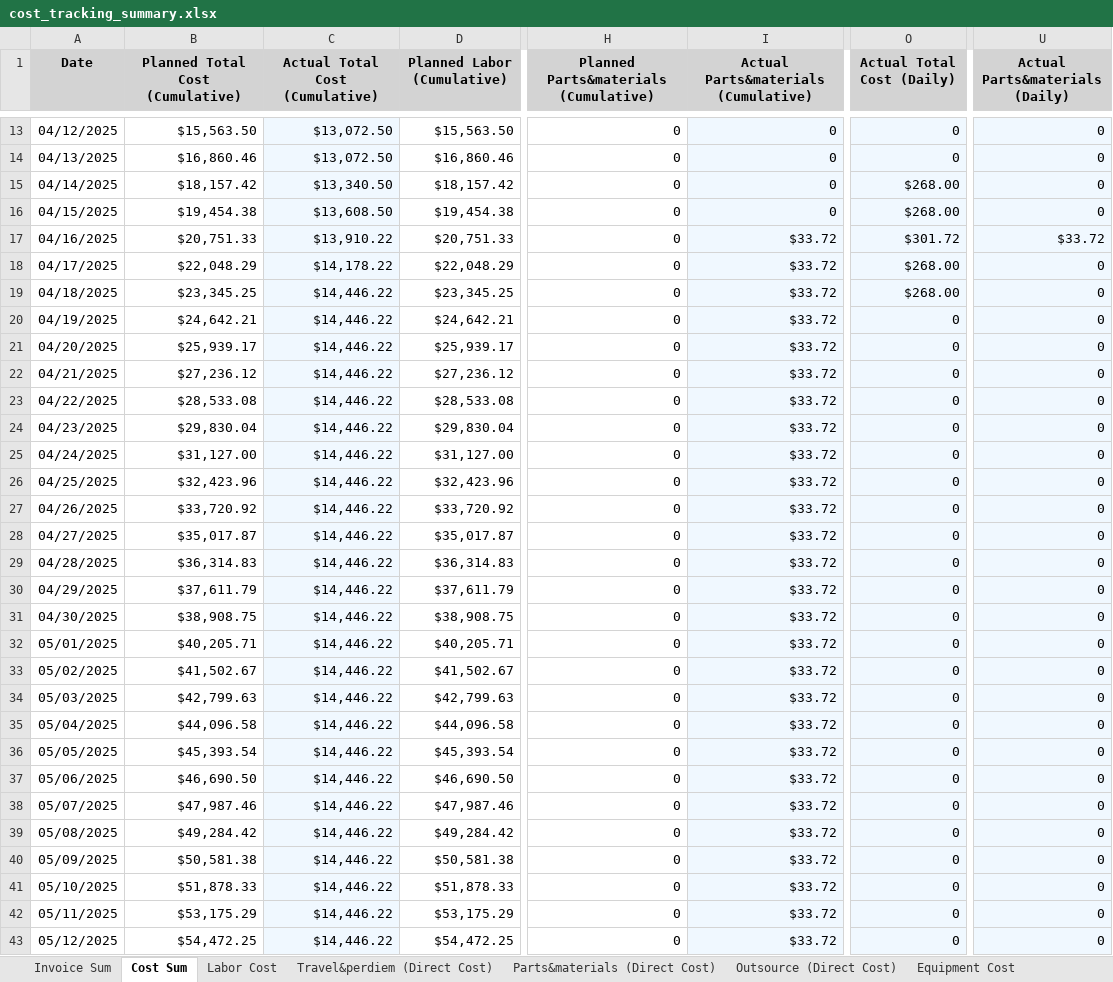
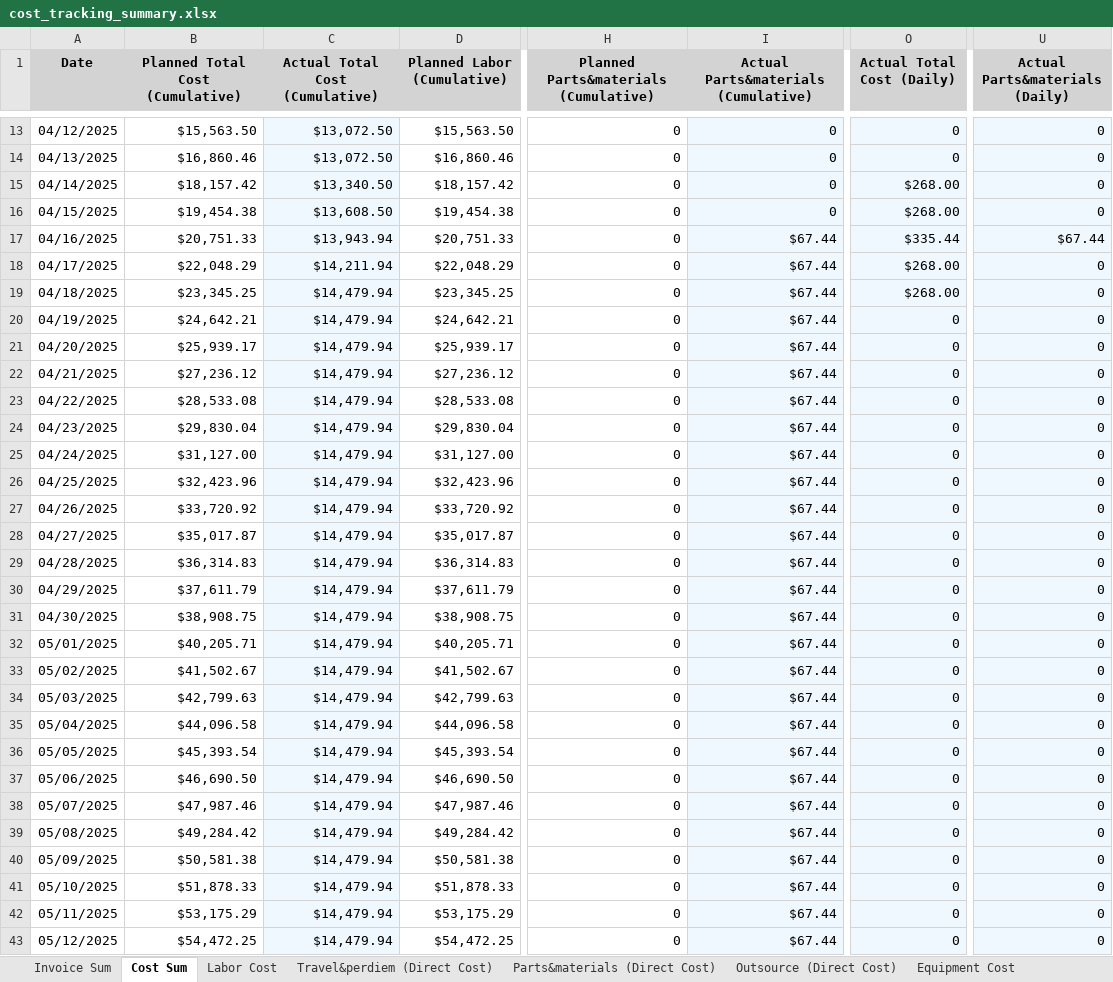
Before and after one commit to xiaosongchen1977/geo-project-tracker-ohio2025, an Excel workbook: cost_tracking_summary.xlsx, sheet Cost Sum, drawn as a sheet; only a part is shown, gaps mark what is left out; values as stored, in another font and other column widths than the file's, no borders; the diff covers the shown part only; the diff names each change by its address in the sheet, - before the commit and + after, or states it on an @@ line.

```diff
--- a/cost_tracking_summary.xlsx (sheet Cost Sum)
+++ b/cost_tracking_summary.xlsx (sheet Cost Sum)
-C17 (Actual Total Cost (Cumulative)): $13,910.22
+C17 (Actual Total Cost (Cumulative)): $13,943.94
-I17:I43: $33.72
+I17:I43: $67.44
-O17 (Actual Total Cost (Daily)): $301.72
+O17 (Actual Total Cost (Daily)): $335.44
-U17 (Actual Parts&materials (Daily)): $33.72
+U17 (Actual Parts&materials (Daily)): $67.44
-C18 (Actual Total Cost (Cumulative)): $14,178.22
+C18 (Actual Total Cost (Cumulative)): $14,211.94
-C19:C43 (Actual Total Cost (Cumulative)): $14,446.22
+C19:C43 (Actual Total Cost (Cumulative)): $14,479.94
```
Also changed, not shown: 710 edited cells elsewhere in this sheet, sheet Travel&perdiem (Direct Cost), sheet Outsource (Direct Cost), sheet Parts&materials (Direct Cost), sheet Invoice Sum.
